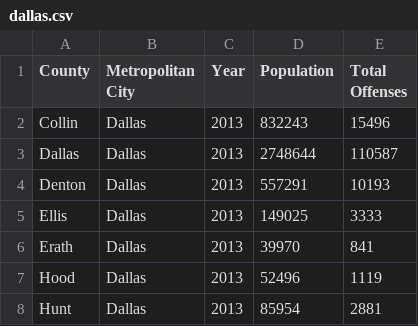
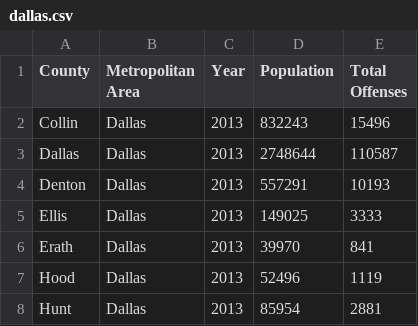
Before and after one commit to sunnimae/project-one, a CSV file: resources/dallas.csv, drawn as a sheet; only a part is shown.

```diff
--- a/resources/dallas.csv
+++ b/resources/dallas.csv
@@ -1,2 +1,2 @@
-County,Metropolitan City,Year,Population,Total Offenses
+County,Metropolitan Area,Year,Population,Total Offenses
 Collin,Dallas ,2013,832243,15496
```
Also changed, not shown: 2 other files.
